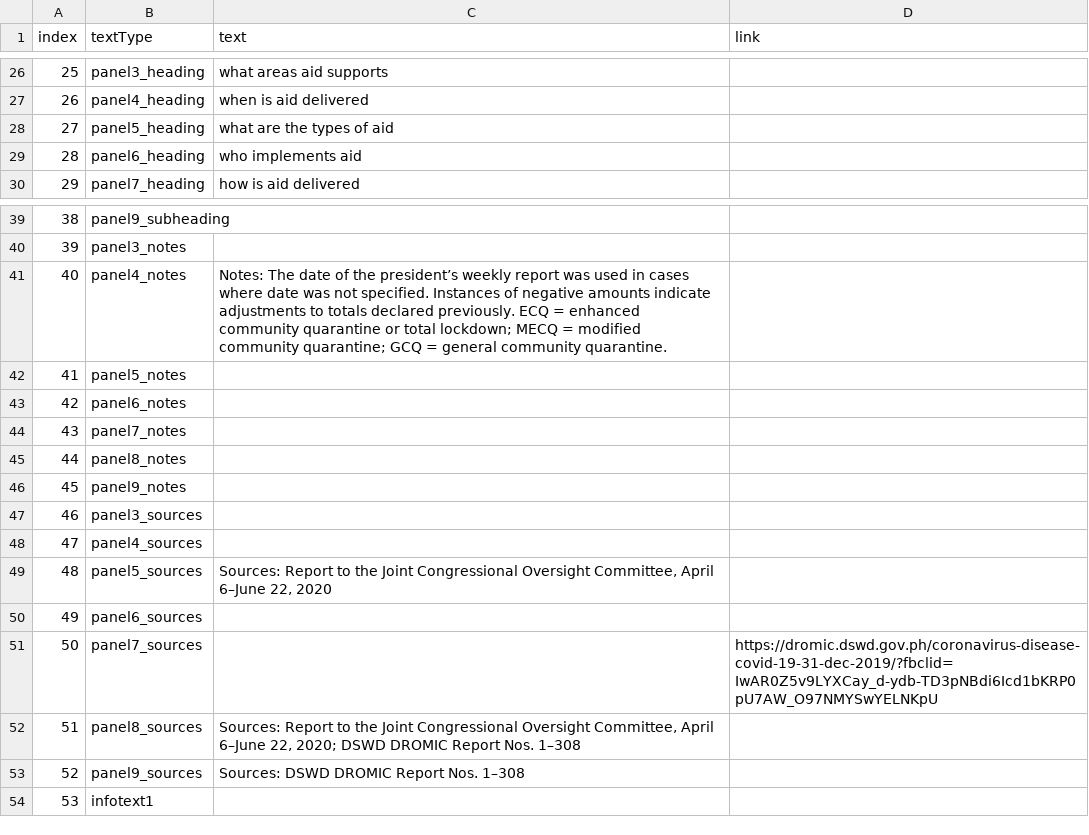
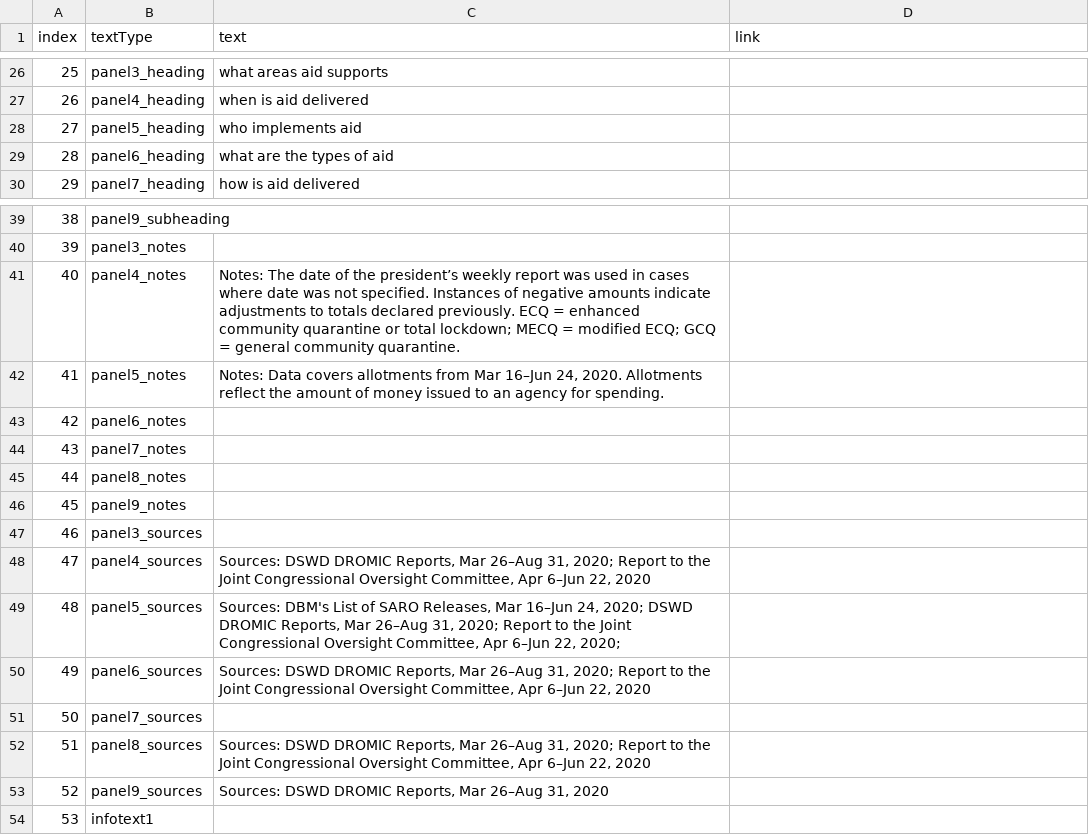
Before and after one commit to rfcaronan/covidph-aid-dashboard, a CSV file: src/datasets/textData.csv, drawn as a sheet; only a part is shown, gaps mark what is left out.

Commit message:
added notes and sources in graphs

```diff
--- a/src/datasets/textData.csv
+++ b/src/datasets/textData.csv
@@ -27,4 +27,4 @@
 26,panel4_heading,when is aid delivered,
-27,panel5_heading,what are the types of aid,
-28,panel6_heading,who implements aid,
+27,panel5_heading,who implements aid,
+28,panel6_heading,what are the types of aid,
 29,panel7_heading,how is aid delivered,
@@ -40,4 +40,4 @@
 39,panel3_notes,,
-40,panel4_notes,Notes: The date of the president’s weekly report was used in cases where date was not specified. Instances of negative amounts indicate adjustments to totals declared previously. ECQ = enhanced community quarantine or total lockdown; MECQ = modified community quarantine; GCQ = general community quarantine. ,
-41,panel5_notes,,
+40,panel4_notes,Notes: The date of the president’s weekly report was used in cases where date was not specified. Instances of negative amounts indicate adjustments to totals declared previously. ECQ = enhanced community quarantine or total lockdown; MECQ = modified ECQ; GCQ = general community quarantine. ,
+41,panel5_notes,"Notes: Data covers allotments from Mar 16–Jun 24,  2020. Allotments reflect the amount of money issued to an agency for spending.",
 42,panel6_notes,,
@@ -47,8 +47,8 @@
 46,panel3_sources,,
-47,panel4_sources,,
-48,panel5_sources,"Sources: Report to the Joint Congressional Oversight Committee, April 6–June 22, 2020",
-49,panel6_sources,,
-50,panel7_sources,,https://dromic.dswd.gov.ph/coronavirus-disease-covid-19-31-dec-2019/?fbclid=IwAR0Z5v9LYXCay_d-ydb-TD3pNBdi6Icd1bKRP0pU7AW_O97NMYSwYELNKpU
-51,panel8_sources,"Sources: Report to the Joint Congressional Oversight Committee, April 6–June 22, 2020; DSWD DROMIC Report Nos. 1–308",
-52,panel9_sources,Sources: DSWD DROMIC Report Nos. 1–308,
+47,panel4_sources,"Sources: DSWD DROMIC Reports, Mar 26–Aug 31, 2020; Report to the Joint Congressional Oversight Committee, Apr 6–Jun 22, 2020",
+48,panel5_sources,"Sources: DBM's List of SARO Releases, Mar 16–Jun 24, 2020; DSWD DROMIC Reports, Mar 26–Aug 31, 2020; Report to the Joint Congressional Oversight Committee, Apr 6–Jun 22, 2020; ",
+49,panel6_sources,"Sources: DSWD DROMIC Reports, Mar 26–Aug 31, 2020; Report to the Joint Congressional Oversight Committee, Apr 6–Jun 22, 2020",
+50,panel7_sources,,
+51,panel8_sources,"Sources: DSWD DROMIC Reports, Mar 26–Aug 31, 2020; Report to the Joint Congressional Oversight Committee, Apr 6–Jun 22, 2020",
+52,panel9_sources,"Sources: DSWD DROMIC Reports, Mar 26–Aug 31, 2020",
 53,infotext1,,
```
Also changed, not shown: src/datasets/mainData.csv, 2 other files.
